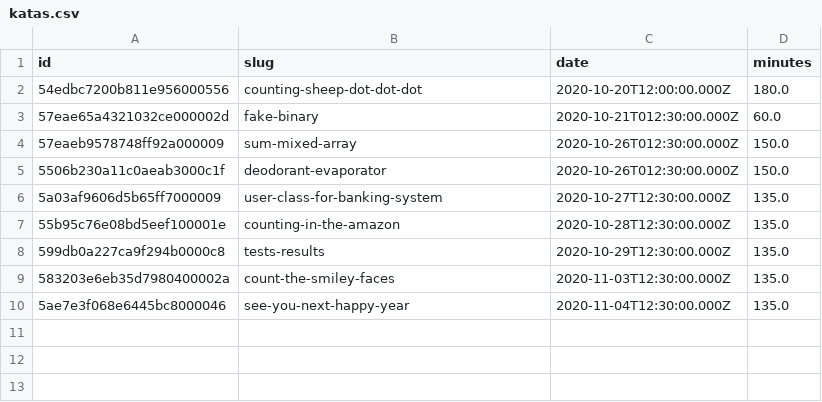
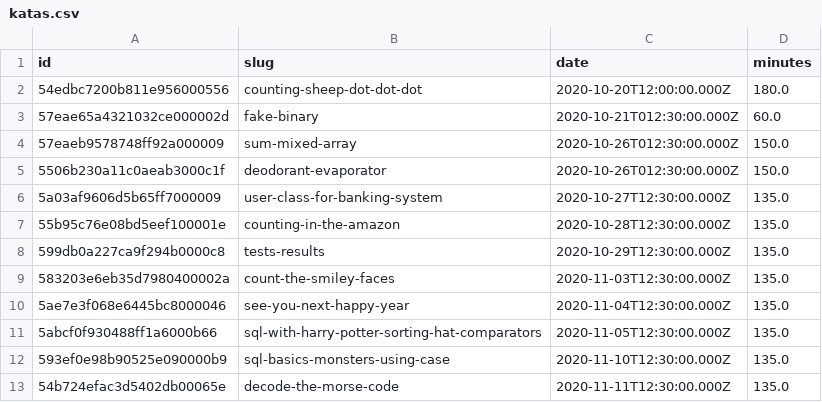
Before and after one commit to agalvezcorell/codewars-kata-student-correction-ih, a CSV file: input/katas.csv, drawn as a sheet.

```diff
--- a/input/katas.csv
+++ b/input/katas.csv
@@ -10 +10,4 @@ id,slug,date,minutes
 5ae7e3f068e6445bc8000046,see-you-next-happy-year,2020-11-04T12:30:00.000Z,135.0
+5abcf0f930488ff1a6000b66,sql-with-harry-potter-sorting-hat-comparators,2020-11-05T12:30:00.000Z,135.0
+593ef0e98b90525e090000b9,sql-basics-monsters-using-case,2020-11-10T12:30:00.000Z,135.0
+54b724efac3d5402db00065e,decode-the-morse-code,2020-11-11T12:30:00.000Z,135.0
```
Also changed, not shown: output/output.csv, 1 other file.
